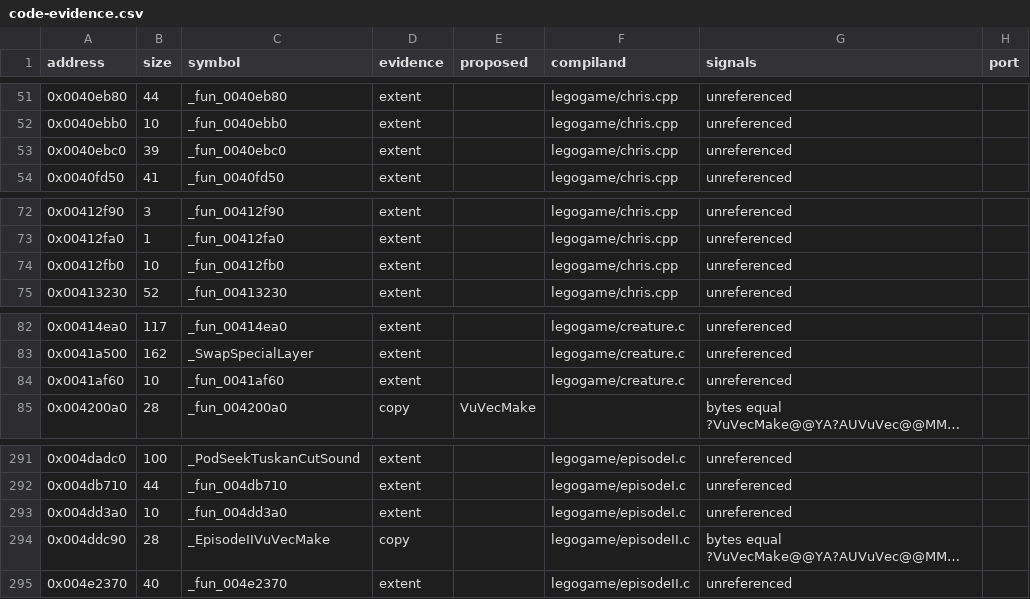
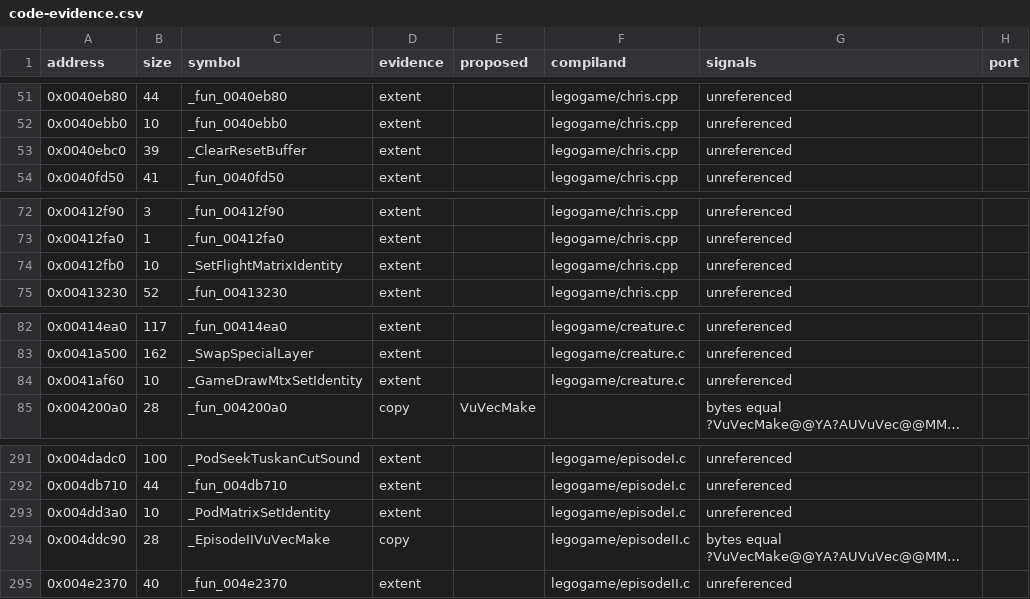
Before and after one commit to opensagadev/saga-pc, a CSV file: config/code-evidence.csv, drawn as a sheet; only a part is shown, gaps mark what is left out; long unchanged cells end in …; the diff names each change by its address in the sheet, - before the commit and + after, or states it on an @@ line.

```diff
--- a/config/code-evidence.csv
+++ b/config/code-evidence.csv
-C53 (symbol): _fun_0040ebc0
+C53 (symbol): _ClearResetBuffer
-C74 (symbol): _fun_00412fb0
+C74 (symbol): _SetFlightMatrixIdentity
-C84 (symbol): _fun_0041af60
+C84 (symbol): _GameDrawMtxSetIdentity
-C293 (symbol): _fun_004dd3a0
+C293 (symbol): _PodMatrixSetIdentity
```
Also changed, not shown: 5 other files.
